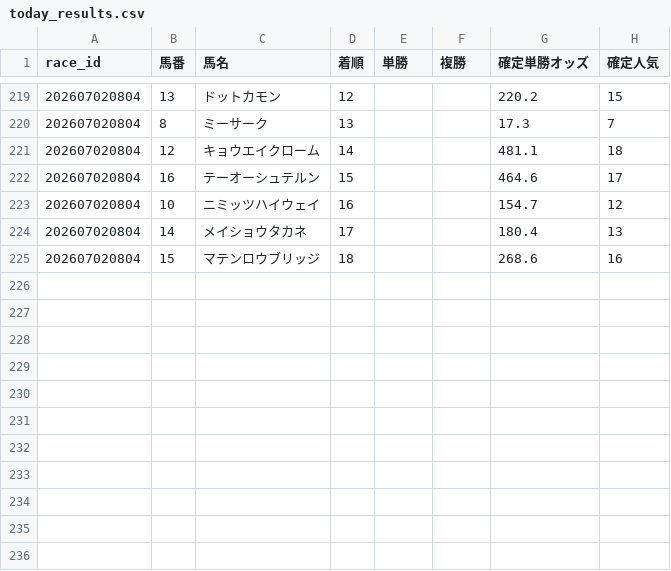
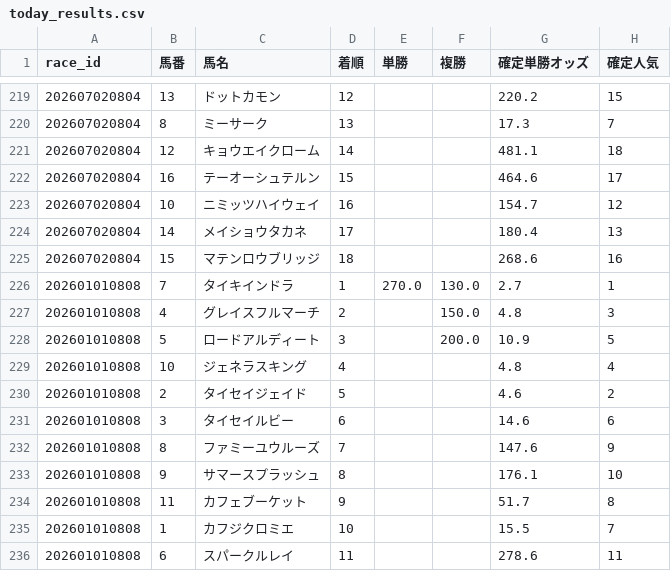
Before and after one commit to fu-ga306/keiba-ai, a CSV file: today_results.csv, drawn as a sheet; only a part is shown, gaps mark what is left out; the diff names each change by its address in the sheet, - before the commit and + after, or states it on an @@ line.

```diff
--- a/today_results.csv
+++ b/today_results.csv
+row 226: 202601010808 | 7 | タイキインドラ | 1 | 270.0 | 130.0 | 2.7 | 1
+row 227: 202601010808 | 4 | グレイスフルマーチ | 2 |  | 150.0 | 4.8 | 3
+row 228: 202601010808 | 5 | ロードアルディート | 3 |  | 200.0 | 10.9 | 5
+row 229: 202601010808 | 10 | ジェネラスキング | 4 |  |  | 4.8 | 4
+row 230: 202601010808 | 2 | タイセイジェイド | 5 |  |  | 4.6 | 2
+row 231: 202601010808 | 3 | タイセイルビー | 6 |  |  | 14.6 | 6
+row 232: 202601010808 | 8 | ファミーユウルーズ | 7 |  |  | 147.6 | 9
+row 233: 202601010808 | 9 | サマースプラッシュ | 8 |  |  | 176.1 | 10
+row 234: 202601010808 | 11 | カフェブーケット | 9 |  |  | 51.7 | 8
+row 235: 202601010808 | 1 | カフジクロミエ | 10 |  |  | 15.5 | 7
+row 236: 202601010808 | 6 | スパークルレイ | 11 |  |  | 278.6 | 11
```
Also changed, not shown: odds_history.csv, today_predictions.csv.
